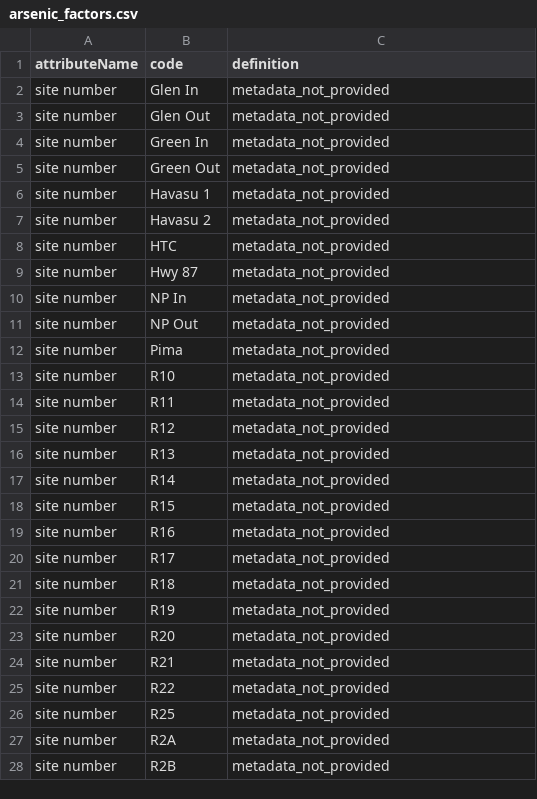
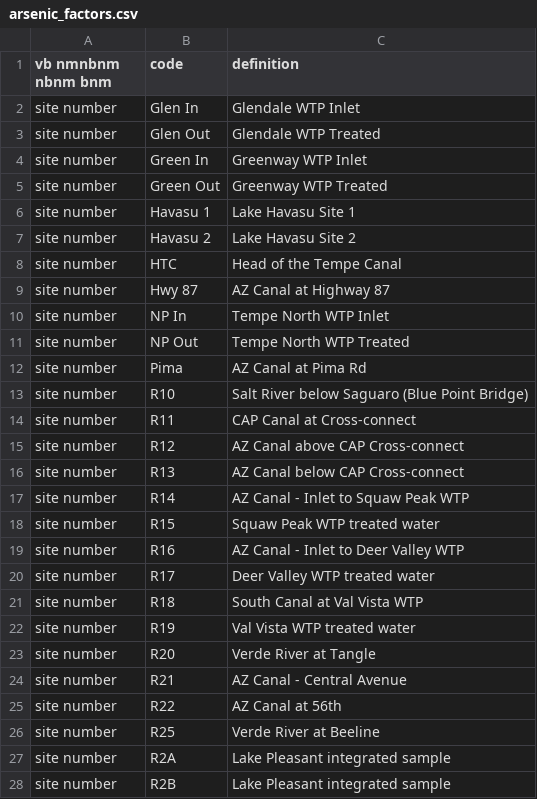
Before and after one commit to CAPLTER/knb-lter-cap.617, a CSV file: arsenic_factors.csv, drawn as a sheet; only a part is shown; the diff covers the shown part only.

```diff
--- a/arsenic_factors.csv
+++ b/arsenic_factors.csv
@@ -1,28 +1,28 @@
-attributeName,code,definition
-site number,Glen In,metadata_not_provided
-site number,Glen Out,metadata_not_provided
-site number,Green In,metadata_not_provided
-site number,Green Out,metadata_not_provided
-site number,Havasu 1,metadata_not_provided
-site number,Havasu 2,metadata_not_provided
-site number,HTC,metadata_not_provided
-site number,Hwy 87,metadata_not_provided
-site number,NP In,metadata_not_provided
-site number,NP Out,metadata_not_provided
-site number,Pima,metadata_not_provided
-site number,R10,metadata_not_provided
-site number,R11,metadata_not_provided
-site number,R12,metadata_not_provided
-site number,R13,metadata_not_provided
-site number,R14,metadata_not_provided
-site number,R15,metadata_not_provided
-site number,R16,metadata_not_provided
-site number,R17,metadata_not_provided
-site number,R18,metadata_not_provided
-site number,R19,metadata_not_provided
-site number,R20,metadata_not_provided
-site number,R21,metadata_not_provided
-site number,R22,metadata_not_provided
-site number,R25,metadata_not_provided
-site number,R2A,metadata_not_provided
-site number,R2B,metadata_not_provided
+vb nmnbnm   nbnm bnm,code,definition
+site number,Glen In,Glendale WTP Inlet
+site number,Glen Out,Glendale WTP Treated
+site number,Green In,Greenway WTP Inlet
+site number,Green Out,Greenway WTP Treated
+site number,Havasu 1,Lake Havasu Site 1
+site number,Havasu 2,Lake Havasu Site 2
+site number,HTC,Head of the Tempe Canal
+site number,Hwy 87,AZ Canal at Highway 87
+site number,NP In,Tempe North WTP Inlet
+site number,NP Out,Tempe North WTP Treated
+site number,Pima,AZ Canal at Pima Rd
+site number,R10,Salt River below Saguaro (Blue Point Bridge)
+site number,R11,CAP Canal at Cross-connect
+site number,R12,AZ Canal above CAP Cross-connect
+site number,R13,AZ Canal below CAP Cross-connect
+site number,R14,AZ Canal - Inlet to Squaw Peak WTP
+site number,R15,Squaw Peak WTP treated water
+site number,R16,AZ Canal - Inlet to Deer Valley WTP
+site number,R17,Deer Valley WTP treated water
+site number,R18,South Canal at Val Vista WTP
+site number,R19,Val Vista WTP treated water
+site number,R20,Verde River at Tangle
+site number,R21,AZ Canal - Central Avenue
+site number,R22,AZ Canal at 56th
+site number,R25,Verde River at Beeline
+site number,R2A,Lake Pleasant integrated sample
+site number,R2B,Lake Pleasant integrated sample
```
Also changed, not shown: 58 edited cells elsewhere in this file, algal_byproducts_factors.csv, carbon_factors.csv, 7 other files.
